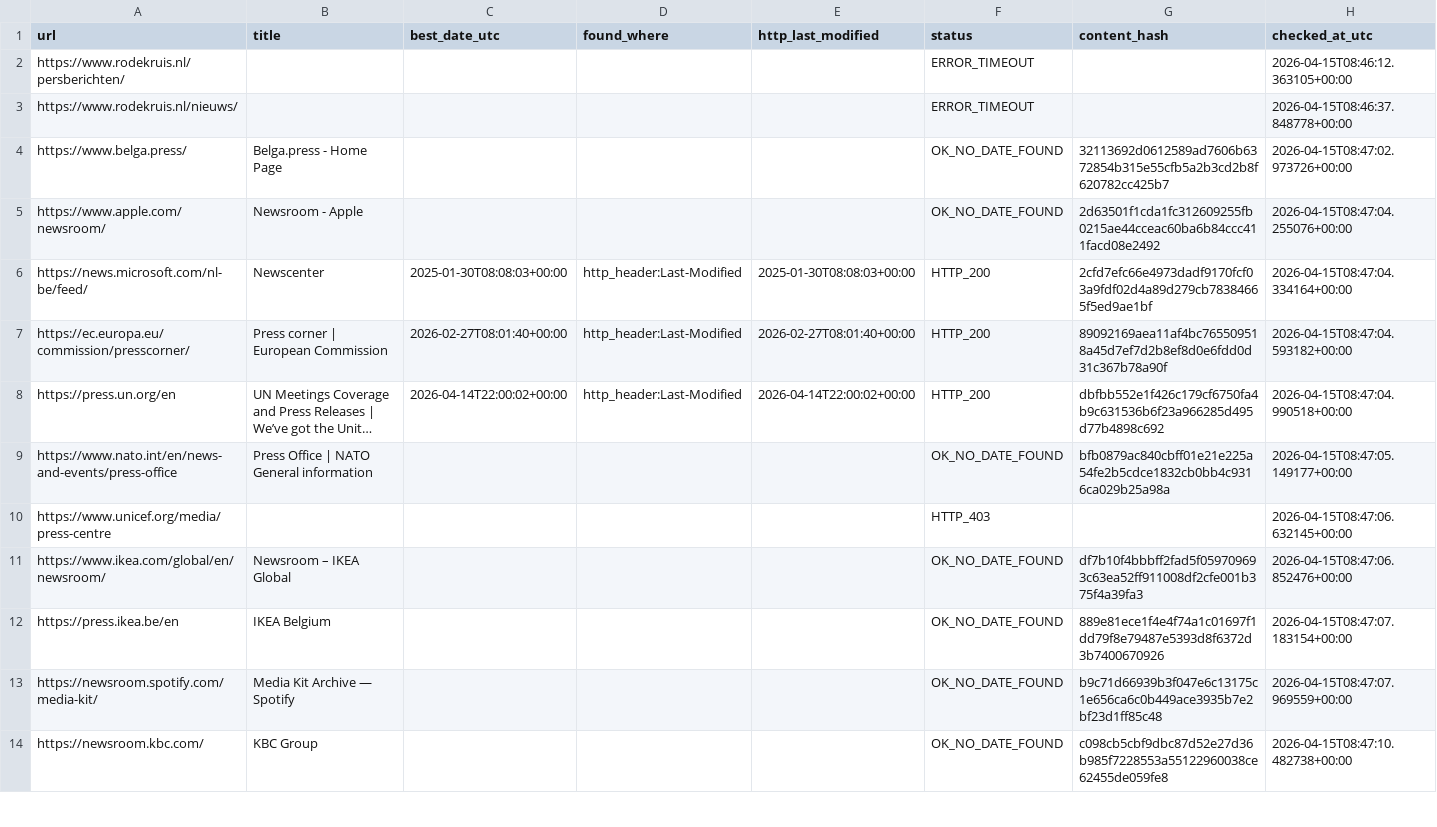
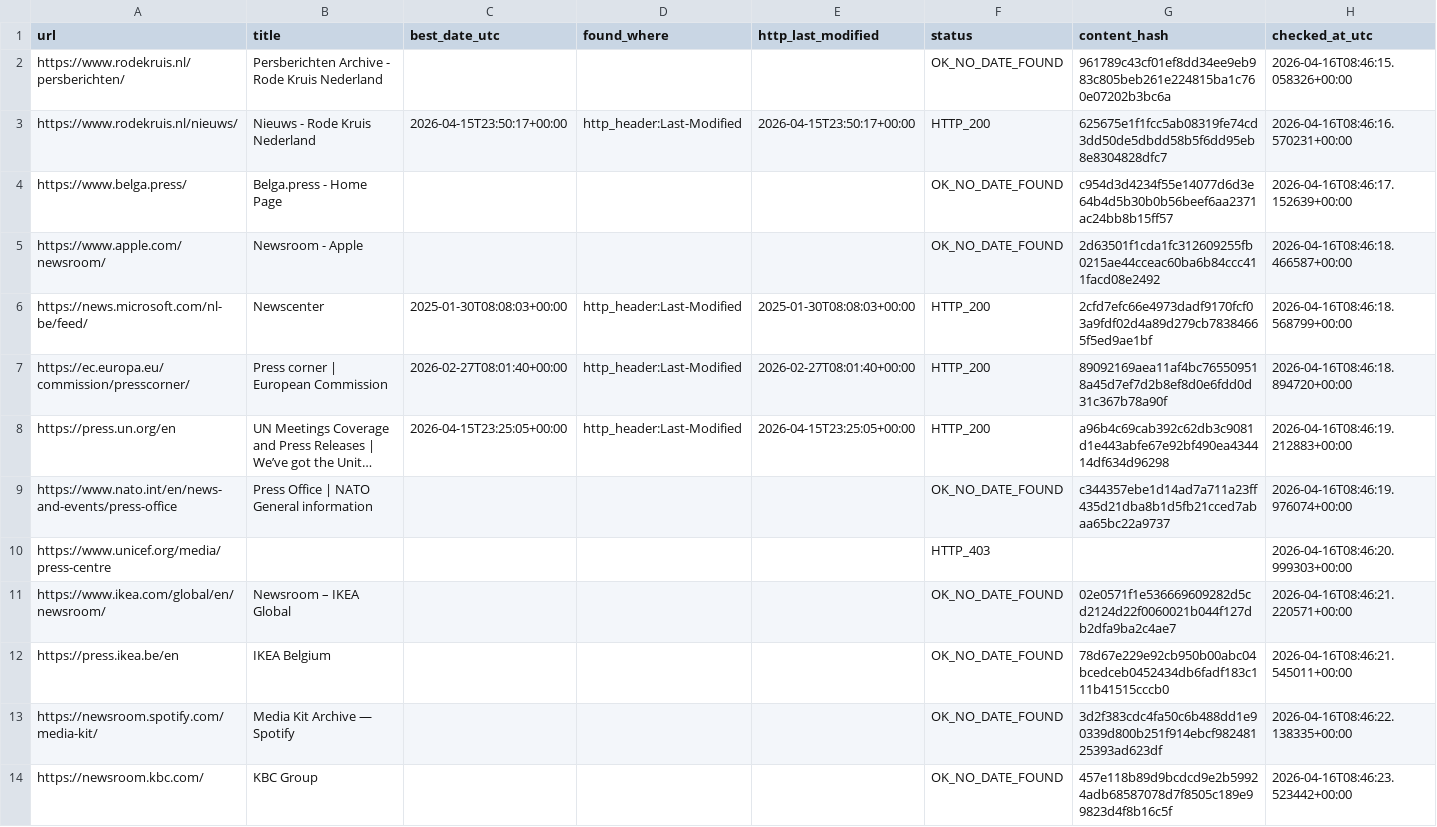
Before and after one commit to yonike2005-cell/Update-checker, a CSV file: output/update_report.csv, drawn as a sheet; only a part is shown; long unchanged cells end in …; the diff covers the shown part only; the diff names each change by its address in the sheet, - before the commit and + after, or states it on an @@ line.

```diff
--- a/output/update_report.csv
+++ b/output/update_report.csv
-B2 (title): (empty)
+B2 (title): Persberichten Archive - Rode Kruis Nederland
-F2 (status): ERROR_TIMEOUT
+F2 (status): OK_NO_DATE_FOUND
-G2 (content_hash): (empty)
+G2 (content_hash): 961789c43cf01ef8dd34ee9eb983c805beb261e224815ba1c760e07202b3bc6a
-H2 (checked_at_utc): 2026-04-15T08:46:12.363105+00:00
+H2 (checked_at_utc): 2026-04-16T08:46:15.058326+00:00
-B3 (title): (empty)
+B3 (title): Nieuws - Rode Kruis Nederland
-C3 (best_date_utc): (empty)
+C3 (best_date_utc): 2026-04-15T23:50:17+00:00
-D3 (found_where): (empty)
+D3 (found_where): http_header:Last-Modified
-E3 (http_last_modified): (empty)
+E3 (http_last_modified): 2026-04-15T23:50:17+00:00
-F3 (status): ERROR_TIMEOUT
+F3 (status): HTTP_200
-G3 (content_hash): (empty)
+G3 (content_hash): 625675e1f1fcc5ab08319fe74cd3dd50de5dbdd58b5f6dd95eb8e8304828dfc7
-H3 (checked_at_utc): 2026-04-15T08:46:37.848778+00:00
+H3 (checked_at_utc): 2026-04-16T08:46:16.570231+00:00
-G4 (content_hash): 32113692d0612589ad7606b6372854b315e55cfb5a2b3cd2b8f620782cc425b7
+G4 (content_hash): c954d3d4234f55e14077d6d3e64b4d5b30b0b56beef6aa2371ac24bb8b15ff57
-H4 (checked_at_utc): 2026-04-15T08:47:02.973726+00:00
+H4 (checked_at_utc): 2026-04-16T08:46:17.152639+00:00
-H5 (checked_at_utc): 2026-04-15T08:47:04.255076+00:00
+H5 (checked_at_utc): 2026-04-16T08:46:18.466587+00:00
-H6 (checked_at_utc): 2026-04-15T08:47:04.334164+00:00
+H6 (checked_at_utc): 2026-04-16T08:46:18.568799+00:00
-H7 (checked_at_utc): 2026-04-15T08:47:04.593182+00:00
+H7 (checked_at_utc): 2026-04-16T08:46:18.894720+00:00
-C8 (best_date_utc): 2026-04-14T22:00:02+00:00
+C8 (best_date_utc): 2026-04-15T23:25:05+00:00
-E8 (http_last_modified): 2026-04-14T22:00:02+00:00
+E8 (http_last_modified): 2026-04-15T23:25:05+00:00
-G8 (content_hash): dbfbb552e1f426c179cf6750fa4b9c631536b6f23a966285d495d77b4898c692
+G8 (content_hash): a96b4c69cab392c62db3c9081d1e443abfe67e92bf490ea434414df634d96298
-H8 (checked_at_utc): 2026-04-15T08:47:04.990518+00:00
+H8 (checked_at_utc): 2026-04-16T08:46:19.212883+00:00
-G9 (content_hash): bfb0879ac840cbff01e21e225a54fe2b5cdce1832cb0bb4c9316ca029b25a98a
+G9 (content_hash): c344357ebe1d14ad7a711a23ff435d21dba8b1d5fb21cced7abaa65bc22a9737
-H9 (checked_at_utc): 2026-04-15T08:47:05.149177+00:00
+H9 (checked_at_utc): 2026-04-16T08:46:19.976074+00:00
-H10 (checked_at_utc): 2026-04-15T08:47:06.632145+00:00
+H10 (checked_at_utc): 2026-04-16T08:46:20.999303+00:00
-G11 (content_hash): df7b10f4bbbff2fad5f059709693c63ea52ff911008df2cfe001b375f4a39fa3
+G11 (content_hash): 02e0571f1e536669609282d5cd2124d22f0060021b044f127db2dfa9ba2c4ae7
-H11 (checked_at_utc): 2026-04-15T08:47:06.852476+00:00
+H11 (checked_at_utc): 2026-04-16T08:46:21.220571+00:00
-G12 (content_hash): 889e81ece1f4e4f74a1c01697f1dd79f8e79487e5393d8f6372d3b7400670926
+G12 (content_hash): 78d67e229e92cb950b00abc04bcedceb0452434db6fadf183c111b41515cccb0
-H12 (checked_at_utc): 2026-04-15T08:47:07.183154+00:00
+H12 (checked_at_utc): 2026-04-16T08:46:21.545011+00:00
-G13 (content_hash): b9c71d66939b3f047e6c13175c1e656ca6c0b449ace3935b7e2bf23d1ff85c48
+G13 (content_hash): 3d2f383cdc4fa50c6b488dd1e90339d800b251f914ebcf98248125393ad623df
-H13 (checked_at_utc): 2026-04-15T08:47:07.969559+00:00
+H13 (checked_at_utc): 2026-04-16T08:46:22.138335+00:00
-G14 (content_hash): c098cb5cbf9dbc87d52e27d36b985f7228553a55122960038ce62455de059fe8
+G14 (content_hash): 457e118b89d9bcdcd9e2b59924adb68587078d7f8505c189e99823d4f8b16c5f
-H14 (checked_at_utc): 2026-04-15T08:47:10.482738+00:00
+H14 (checked_at_utc): 2026-04-16T08:46:23.523442+00:00
```
Also changed, not shown: 7 edited cells elsewhere in this file.
